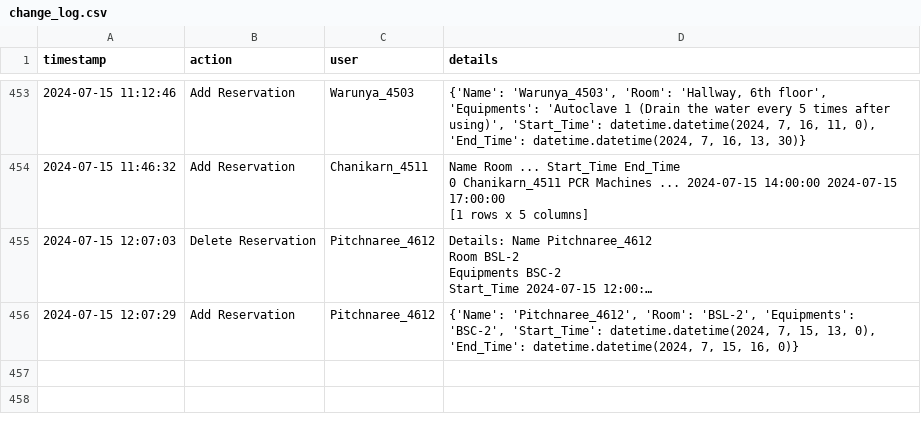
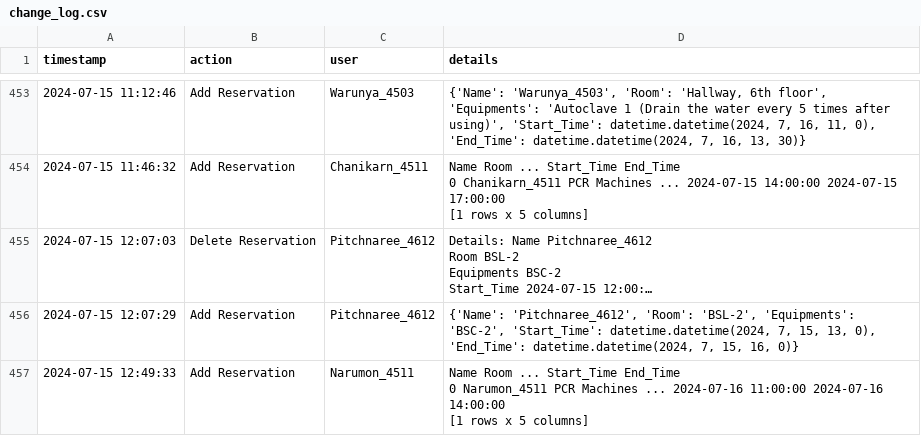
Before and after one commit to dhruv0767/Lab-Equipments_Reservation, a CSV file: change_log.csv, drawn as a sheet; only a part is shown, gaps mark what is left out; long unchanged cells end in …; ↵ is a line break in a cell; the diff names each change by its address in the sheet, - before the commit and + after, or states it on an @@ line.

Commit message:
Update change_log.csv

```diff
--- a/change_log.csv
+++ b/change_log.csv
+row 457: 2024-07-15 12:49:33 | Add Reservation | Narumon_4511 | Name Room ... Start_Time End_Time ↵ 0 Narumon_4511 PCR Machines ... 2024-07-16 11:00:00 2024-07-16 14:00:00 ↵ [1 rows x 5 columns]
```
